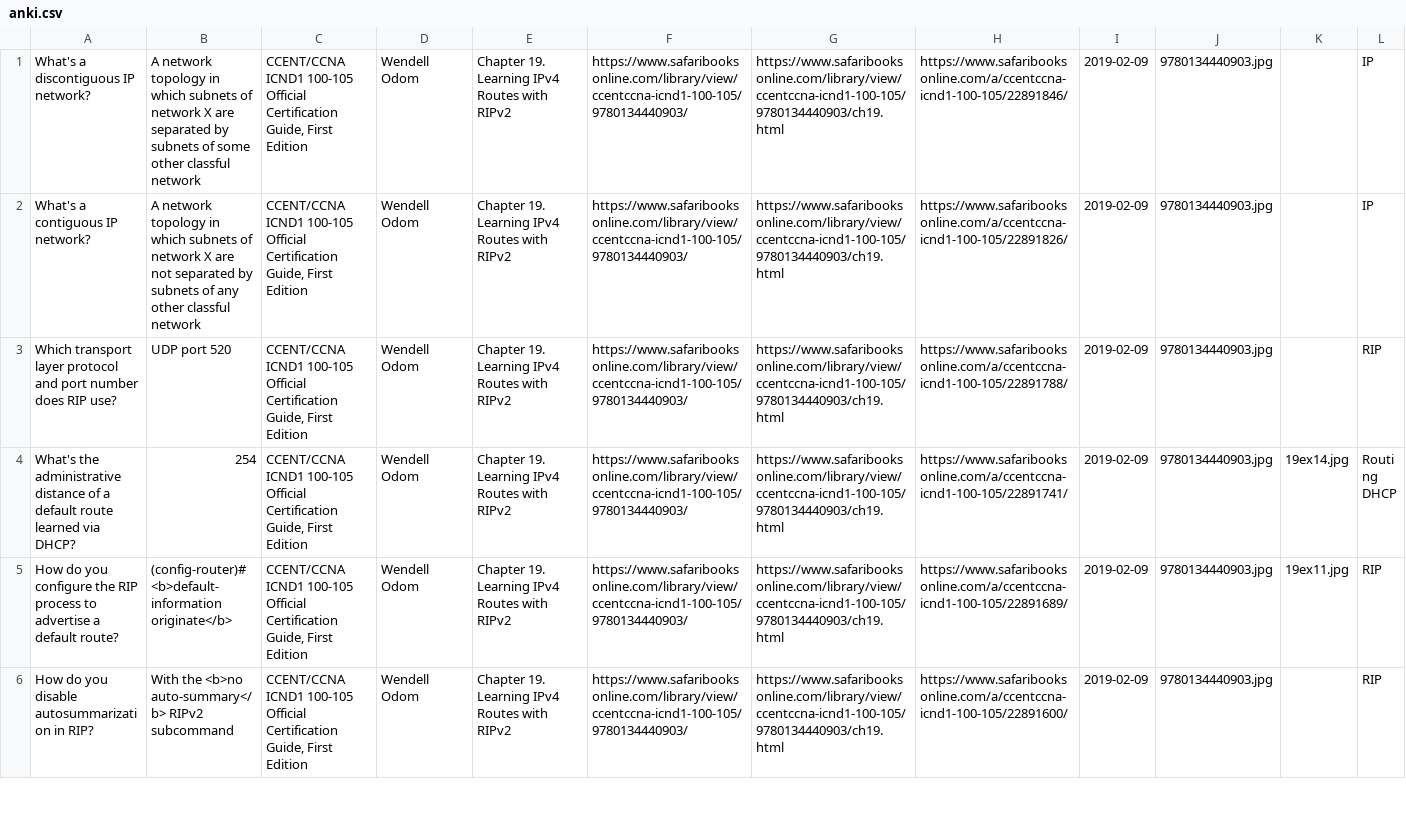
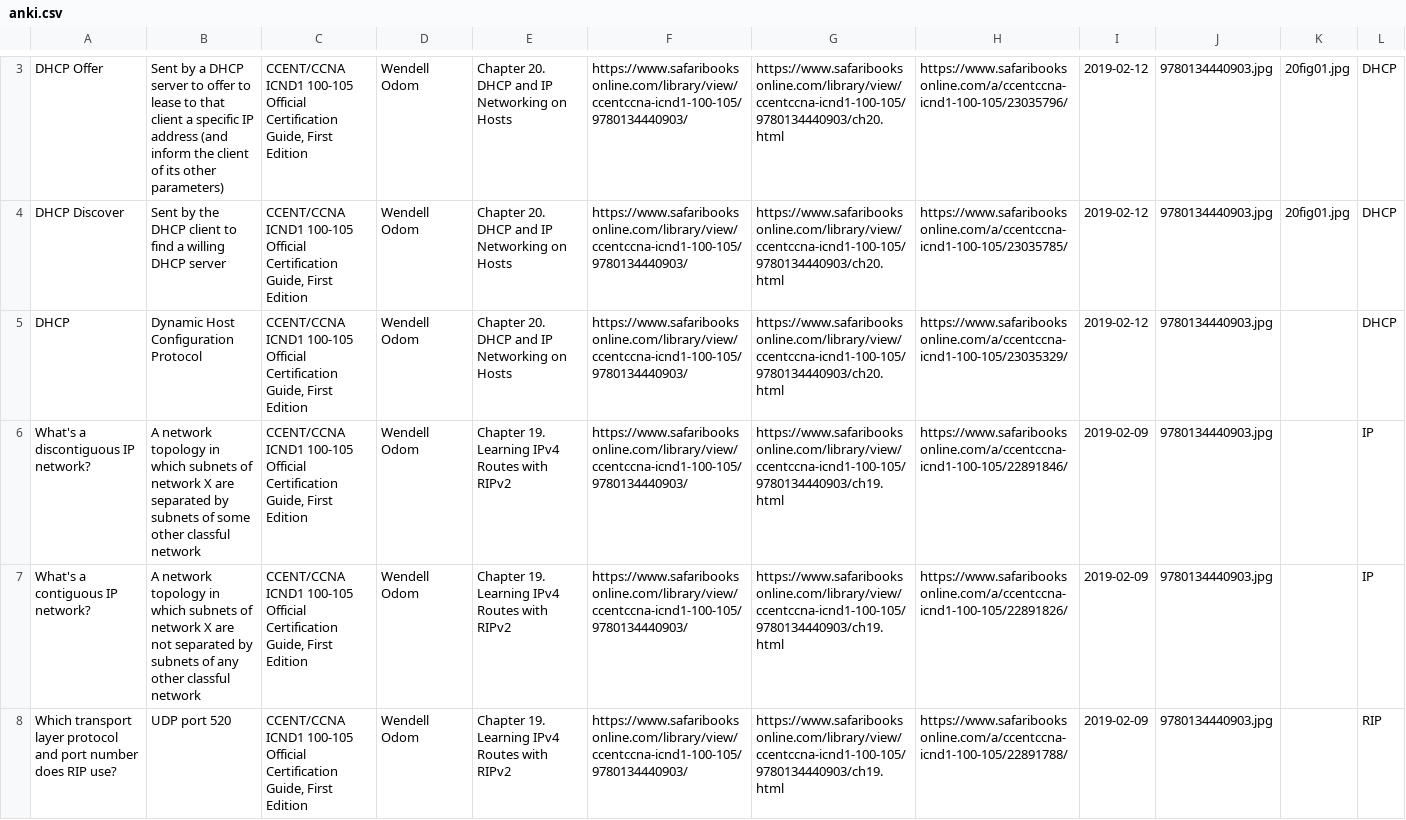
Before and after one commit to lowttl/safaritoanki, a CSV file: anki.csv, drawn as a sheet; only a part is shown, gaps mark what is left out; the shorter side is filled out with more unchanged rows; the diff covers the shown part only; the diff names each change by its address in the sheet, - before the commit and + after, or states it on an @@ line.

Commit message:
More flashcards, DHCP etc

```diff
--- a/anki.csv
+++ b/anki.csv
+row 3: DHCP Offer | Sent by a DHCP server to offer to lease to that client a specific IP address (and inform the client of its other parameters) | CCENT/CCNA ICND1 100-105 Official Certification Guide, First Edition | Wendell Odom | Chapter 20. DHCP and IP Networking on Hosts | https://www.safaribooksonline.com/library/view/ccentccna-icnd1-100-105/9780134440903/ | https://www.safaribooksonline.com/library/view/ccentccna-icnd1-100-105/9780134440903/ch20.html | https://www.safaribooksonline.com/a/ccentccna-icnd1-100-105/23035796/ | 2019-02-12 | 9780134440903.jpg | 20fig01.jpg | DHCP
+row 4: DHCP Discover | Sent by the DHCP client to find a willing DHCP server | CCENT/CCNA ICND1 100-105 Official Certification Guide, First Edition | Wendell Odom | Chapter 20. DHCP and IP Networking on Hosts | https://www.safaribooksonline.com/library/view/ccentccna-icnd1-100-105/9780134440903/ | https://www.safaribooksonline.com/library/view/ccentccna-icnd1-100-105/9780134440903/ch20.html | https://www.safaribooksonline.com/a/ccentccna-icnd1-100-105/23035785/ | 2019-02-12 | 9780134440903.jpg | 20fig01.jpg | DHCP
+row 5: DHCP | Dynamic Host Configuration Protocol | CCENT/CCNA ICND1 100-105 Official Certification Guide, First Edition | Wendell Odom | Chapter 20. DHCP and IP Networking on Hosts | https://www.safaribooksonline.com/library/view/ccentccna-icnd1-100-105/9780134440903/ | https://www.safaribooksonline.com/library/view/ccentccna-icnd1-100-105/9780134440903/ch20.html | https://www.safaribooksonline.com/a/ccentccna-icnd1-100-105/23035329/ | 2019-02-12 | 9780134440903.jpg |  | DHCP
```
Also changed, not shown: 2 added rows elsewhere in this file, 4 other files.
